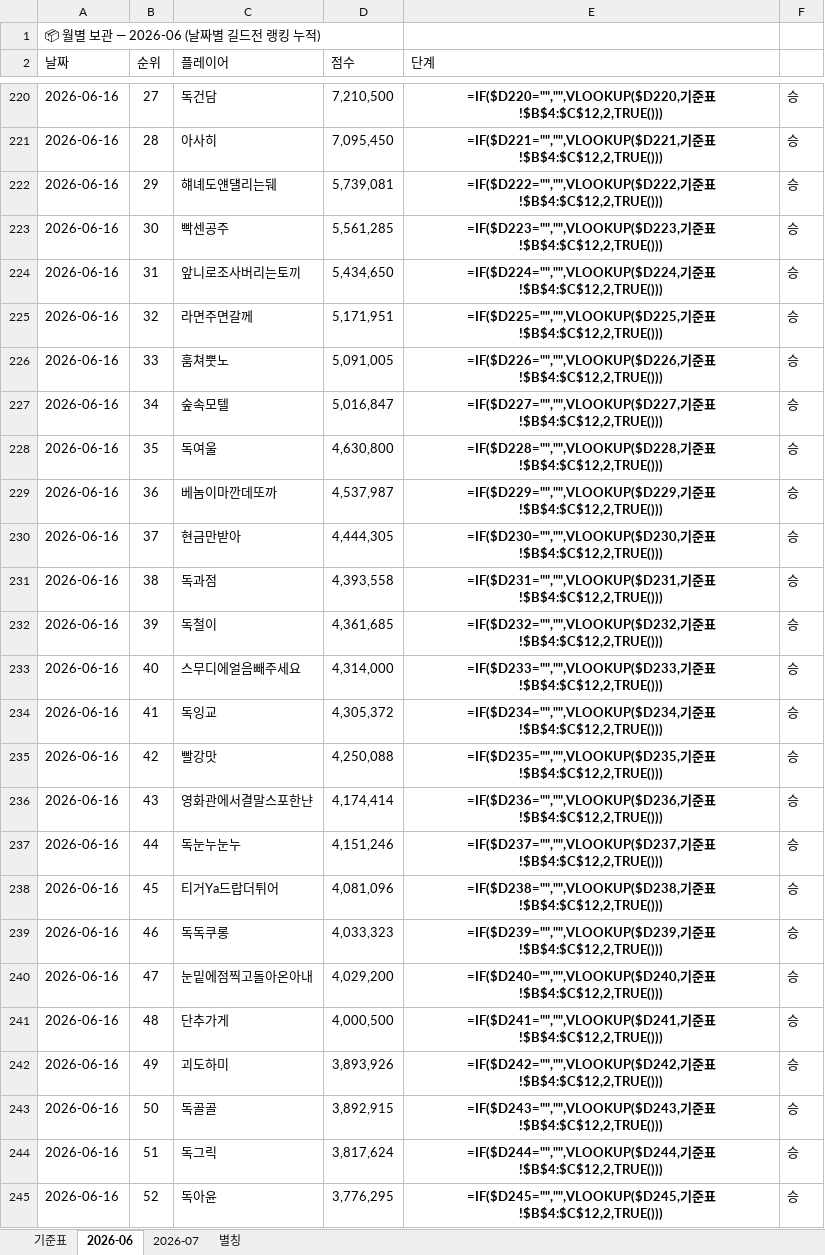
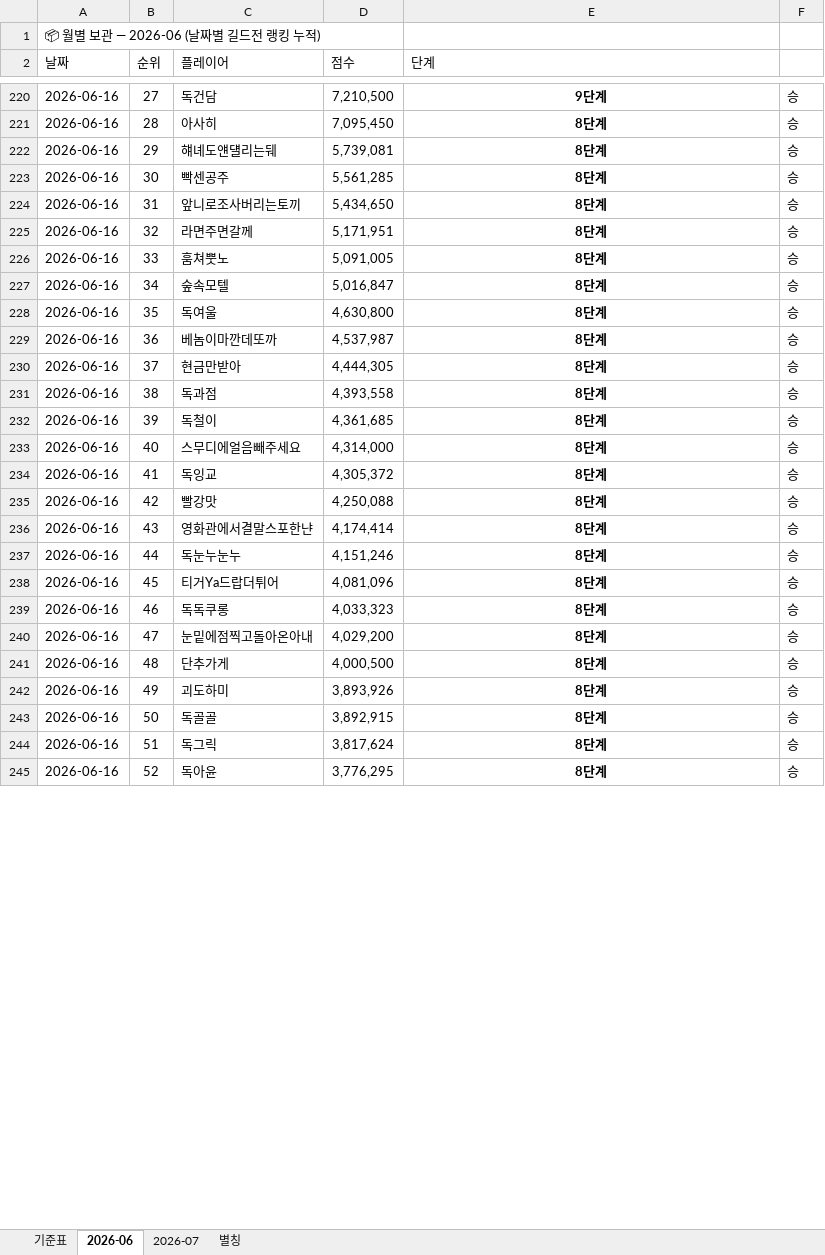
Before and after one commit to 88view/guild-war, an Excel workbook: 길드전_업로드_파일.xlsx, sheet 2026-06, drawn as a sheet; only a part is shown, gaps mark what is left out; values as stored, in another font and other column widths than the file's, no borders; formulas without a stored value are shown as written; the diff covers the shown part only; the diff names each change by its address in the sheet, - before the commit and + after, or states it on an @@ line.

```diff
--- a/길드전_업로드_파일.xlsx (sheet 2026-06)
+++ b/길드전_업로드_파일.xlsx (sheet 2026-06)
-E220 (단계): =IF($D220="","",VLOOKUP($D220,기준표!$B$4:$C$12,2,TRUE()))
+E220 (단계): 9단계
-E221 (단계): =IF($D221="","",VLOOKUP($D221,기준표!$B$4:$C$12,2,TRUE()))
+E221 (단계): 8단계
-E222 (단계): =IF($D222="","",VLOOKUP($D222,기준표!$B$4:$C$12,2,TRUE()))
+E222 (단계): 8단계
-E223 (단계): =IF($D223="","",VLOOKUP($D223,기준표!$B$4:$C$12,2,TRUE()))
+E223 (단계): 8단계
-E224 (단계): =IF($D224="","",VLOOKUP($D224,기준표!$B$4:$C$12,2,TRUE()))
+E224 (단계): 8단계
-E225 (단계): =IF($D225="","",VLOOKUP($D225,기준표!$B$4:$C$12,2,TRUE()))
+E225 (단계): 8단계
-E226 (단계): =IF($D226="","",VLOOKUP($D226,기준표!$B$4:$C$12,2,TRUE()))
+E226 (단계): 8단계
-E227 (단계): =IF($D227="","",VLOOKUP($D227,기준표!$B$4:$C$12,2,TRUE()))
+E227 (단계): 8단계
-E228 (단계): =IF($D228="","",VLOOKUP($D228,기준표!$B$4:$C$12,2,TRUE()))
+E228 (단계): 8단계
-E229 (단계): =IF($D229="","",VLOOKUP($D229,기준표!$B$4:$C$12,2,TRUE()))
+E229 (단계): 8단계
-E230 (단계): =IF($D230="","",VLOOKUP($D230,기준표!$B$4:$C$12,2,TRUE()))
+E230 (단계): 8단계
-E231 (단계): =IF($D231="","",VLOOKUP($D231,기준표!$B$4:$C$12,2,TRUE()))
+E231 (단계): 8단계
-E232 (단계): =IF($D232="","",VLOOKUP($D232,기준표!$B$4:$C$12,2,TRUE()))
+E232 (단계): 8단계
-E233 (단계): =IF($D233="","",VLOOKUP($D233,기준표!$B$4:$C$12,2,TRUE()))
+E233 (단계): 8단계
-E234 (단계): =IF($D234="","",VLOOKUP($D234,기준표!$B$4:$C$12,2,TRUE()))
+E234 (단계): 8단계
-E235 (단계): =IF($D235="","",VLOOKUP($D235,기준표!$B$4:$C$12,2,TRUE()))
+E235 (단계): 8단계
-E236 (단계): =IF($D236="","",VLOOKUP($D236,기준표!$B$4:$C$12,2,TRUE()))
+E236 (단계): 8단계
-E237 (단계): =IF($D237="","",VLOOKUP($D237,기준표!$B$4:$C$12,2,TRUE()))
+E237 (단계): 8단계
-E238 (단계): =IF($D238="","",VLOOKUP($D238,기준표!$B$4:$C$12,2,TRUE()))
+E238 (단계): 8단계
-E239 (단계): =IF($D239="","",VLOOKUP($D239,기준표!$B$4:$C$12,2,TRUE()))
+E239 (단계): 8단계
-E240 (단계): =IF($D240="","",VLOOKUP($D240,기준표!$B$4:$C$12,2,TRUE()))
+E240 (단계): 8단계
-E241 (단계): =IF($D241="","",VLOOKUP($D241,기준표!$B$4:$C$12,2,TRUE()))
+E241 (단계): 8단계
-E242 (단계): =IF($D242="","",VLOOKUP($D242,기준표!$B$4:$C$12,2,TRUE()))
+E242 (단계): 8단계
-E243 (단계): =IF($D243="","",VLOOKUP($D243,기준표!$B$4:$C$12,2,TRUE()))
+E243 (단계): 8단계
-E244 (단계): =IF($D244="","",VLOOKUP($D244,기준표!$B$4:$C$12,2,TRUE()))
+E244 (단계): 8단계
-E245 (단계): =IF($D245="","",VLOOKUP($D245,기준표!$B$4:$C$12,2,TRUE()))
+E245 (단계): 8단계
```
Also changed, not shown: 740 edited cells elsewhere in this sheet, sheet 2026-07, sheet 별칭.
